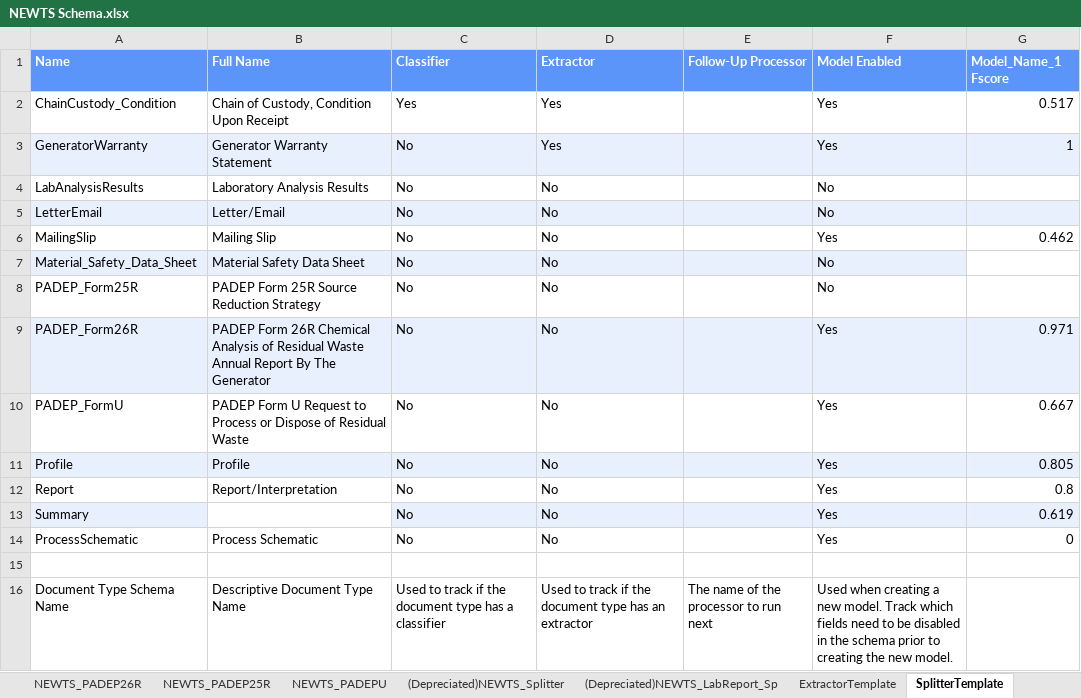
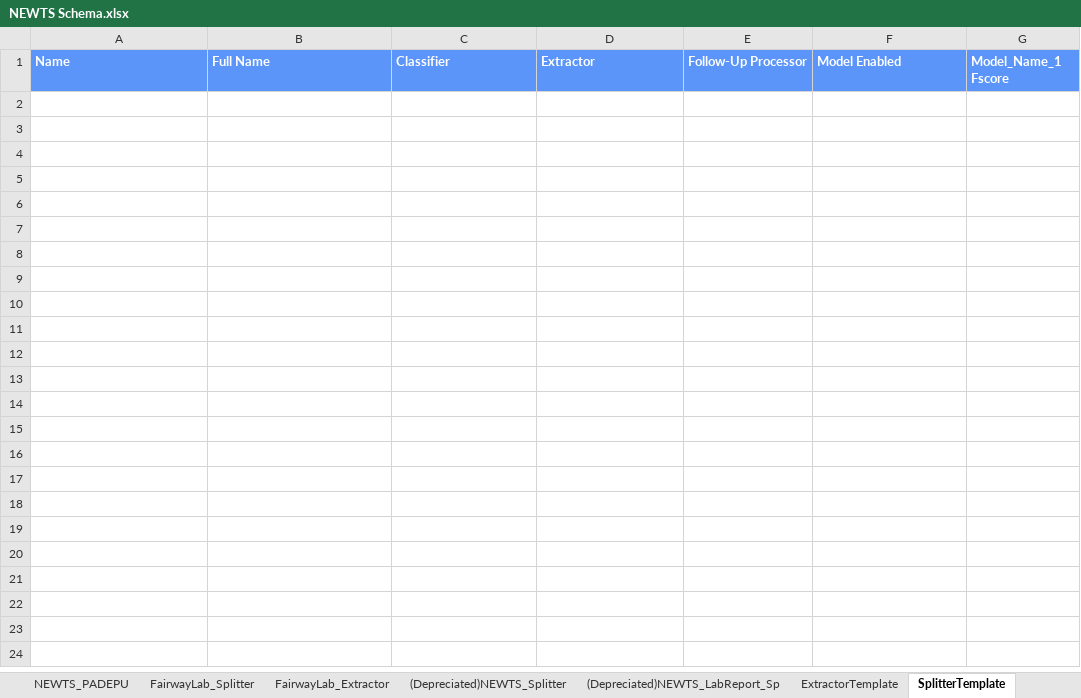
Before and after one commit to CATALOG-Historic-Records/OGRRE_data_cleaning, an Excel workbook: src/ogrre_data_cleaning/processor_schemas/NEWTS Schema.xlsx, sheet SplitterTemplate, drawn as a sheet; values as stored, in another font and other column widths than the file's, no borders; charts and pictures not drawn; the diff names each change by its address in the sheet, - before the commit and + after, or states it on an @@ line.

Commit message:
Pace Analytical Results and Analytical Results Radiochem Schema

```diff
--- a/src/ogrre_data_cleaning/processor_schemas/NEWTS Schema.xlsx (sheet SplitterTemplate)
+++ b/src/ogrre_data_cleaning/processor_schemas/NEWTS Schema.xlsx (sheet SplitterTemplate)
+sheet tab: FairwayLab_Splitter
+sheet tab: FairwayLab_Extractor
-row 2: ChainCustody_Condition | Chain of Custody, Condition Upon Receipt | Yes | Yes |  | Yes | 0.517
-row 3: GeneratorWarranty | Generator Warranty Statement | No | Yes |  | Yes | 1
-row 4: LabAnalysisResults | Laboratory Analysis Results | No | No |  | No
-row 5: LetterEmail | Letter/Email | No | No |  | No
-row 6: MailingSlip | Mailing Slip | No | No |  | Yes | 0.462
-row 7: Material_Safety_Data_Sheet | Material Safety Data Sheet | No | No |  | No
-row 8: PADEP_Form25R | PADEP Form 25R Source Reduction Strategy | No | No |  | No
-row 9: PADEP_Form26R | PADEP Form 26R Chemical Analysis of Residual Waste Annual Report By The Generator | No | No |  | Yes | 0.971
-row 10: PADEP_FormU | PADEP Form U Request to Process or Dispose of Residual Waste | No | No |  | Yes | 0.667
-row 11: Profile | Profile | No | No |  | Yes | 0.805
-row 12: Report | Report/Interpretation | No | No |  | Yes | 0.8
-row 13: Summary |  | No | No |  | Yes | 0.619
-row 14: ProcessSchematic | Process Schematic | No | No |  | Yes | 0
-row 15: (empty)
-row 16: Document Type Schema Name | Descriptive Document Type Name | Used to track if the document type has a classifier | Used to track if the document type has an extractor | The name of the processor to run next | Used when creating a new model. Track which fields need to be disabled in the schema prior to creating the new model.
```
Also changed, not shown: sheet ExtractorTemplate, sheet PaceQualityControl, sheet Trained Models, sheet PaceAnalyticalResults, sheet ClassifierTemplate, sheet NEWTS_Company_Splitter, 2 more sheets, other sheet tabs, charts or pictures, 4 other files.
